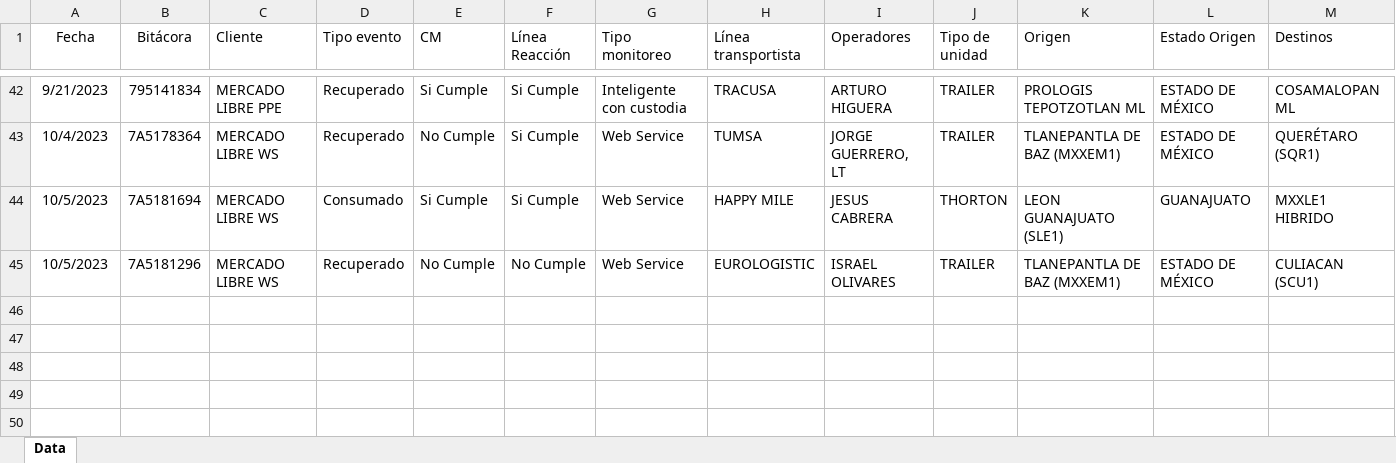
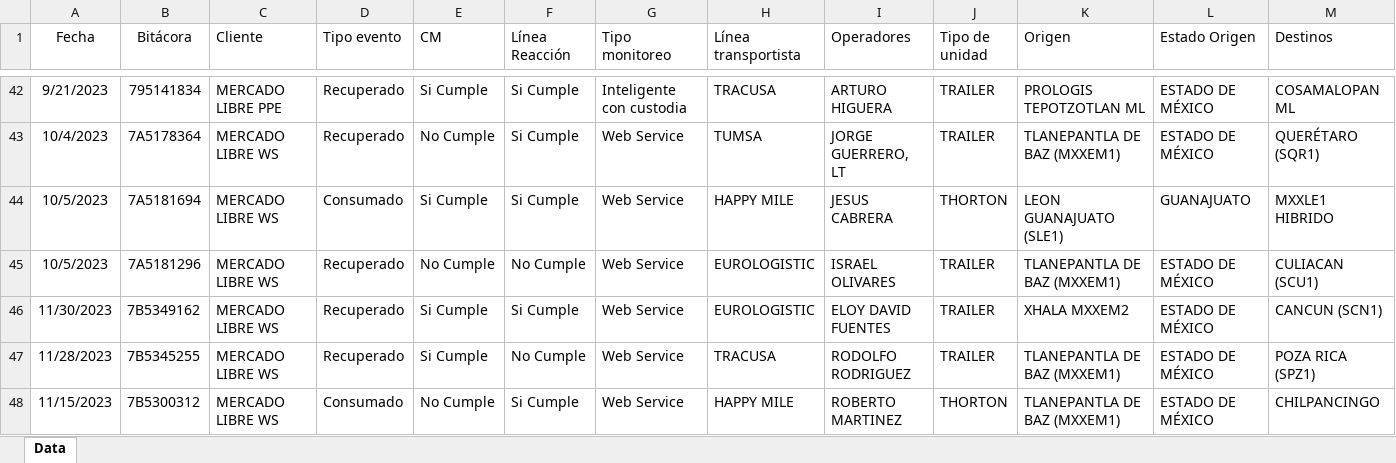
Before and after one commit to ElthonD/appRiskMELI, an Excel workbook: data/Historico de Robos MELI.xlsx, sheet Data, drawn as a sheet; only a part is shown, gaps mark what is left out; values as stored, in another font and other column widths than the file's, no borders; rows hold the shown columns only; the diff names each change by its address in the sheet, - before the commit and + after, or states it on an @@ line.

```diff
--- a/data/Historico de Robos MELI.xlsx (sheet Data)
+++ b/data/Historico de Robos MELI.xlsx (sheet Data)
+row 46: 11/30/2023 | 7B5349162 | MERCADO LIBRE WS | Recuperado | Si Cumple | Si Cumple | Web Service | EUROLOGISTIC | ELOY DAVID FUENTES | TRAILER | XHALA MXXEM2 | ESTADO DE MÉXICO | CANCUN (SCN1)
+row 47: 11/28/2023 | 7B5345255 | MERCADO LIBRE WS | Recuperado | Si Cumple | No Cumple | Web Service | TRACUSA | RODOLFO RODRIGUEZ | TRAILER | TLANEPANTLA DE BAZ (MXXEM1) | ESTADO DE MÉXICO | POZA RICA (SPZ1)
+row 48: 11/15/2023 | 7B5300312 | MERCADO LIBRE WS | Consumado | No Cumple | Si Cumple | Web Service | HAPPY MILE | ROBERTO MARTINEZ | THORTON | TLANEPANTLA DE BAZ (MXXEM1) | ESTADO DE MÉXICO | CHILPANCINGO
```
Also changed, not shown: 1 other file.
